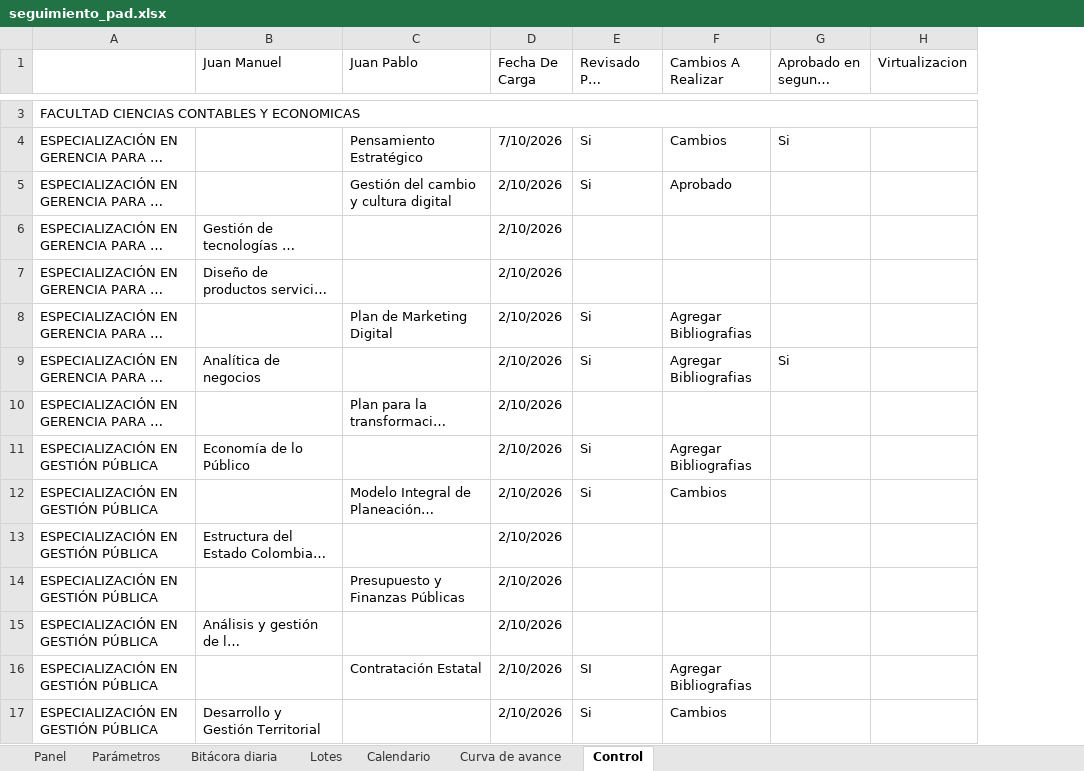
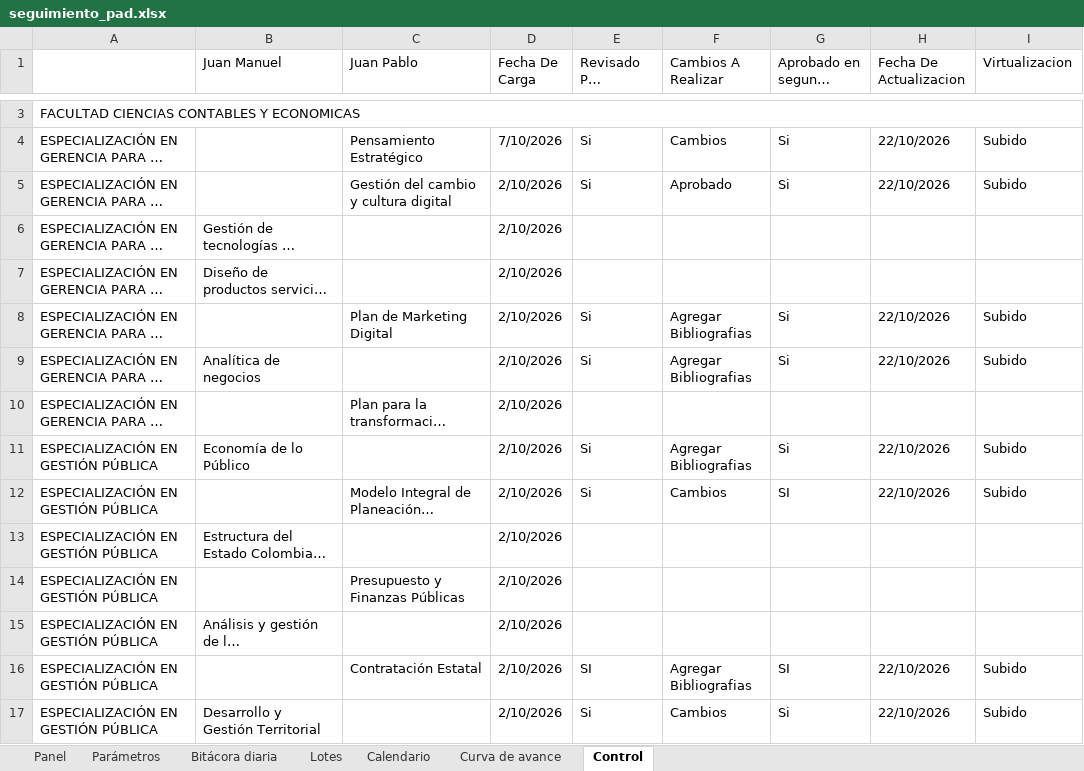
Before and after one commit to JMR564/DashBoardPADs, an Excel workbook: data/seguimiento_pad.xlsx, sheet Control, drawn as a sheet; only a part is shown, gaps mark what is left out; long unchanged cells end in …; values as stored, in another font and other column widths than the file's, no cell formats; conditional formats not drawn; addresses are those after the commit; the diff covers the shown part only; the diff names each change by its address in the sheet, - before the commit and + after, or states it on an @@ line.

Commit message:
Virtualizacion añadida

```diff
--- a/data/seguimiento_pad.xlsx (sheet Control)
+++ b/data/seguimiento_pad.xlsx (sheet Control)
+column H (Fecha De Actualizacion), rows 4-17: 22/10/2026 | 22/10/2026 |  |  | 22/10/2026 | 22/10/2026 |  | 22/10/2026 | 22/10/2026 |  |  |  | 22/10/2026 | 22/10/2026
+D1:D2 merged
-I4:I5 (Virtualizacion): (empty)
+I4:I5 (Virtualizacion): Subido
-G5 (Aprobado en segunda instancia): (empty)
+G5 (Aprobado en segunda instancia): Si
-G8 (Aprobado en segunda instancia): (empty)
+G8 (Aprobado en segunda instancia): Si
-I8:I9 (Virtualizacion): (empty)
+I8:I9 (Virtualizacion): Subido
-G11 (Aprobado en segunda instancia): (empty)
+G11 (Aprobado en segunda instancia): Si
-I11:I12 (Virtualizacion): (empty)
+I11:I12 (Virtualizacion): Subido
-G12 (Aprobado en segunda instancia): (empty)
+G12 (Aprobado en segunda instancia): SI
-G16 (Aprobado en segunda instancia): (empty)
+G16 (Aprobado en segunda instancia): SI
-I16:I17 (Virtualizacion): (empty)
+I16:I17 (Virtualizacion): Subido
-G17 (Aprobado en segunda instancia): (empty)
+G17 (Aprobado en segunda instancia): Si
```
Also changed, not shown: 151 edited cells elsewhere in this sheet, sheet Bitácora diaria, sheet Panel, cell formats, 3 other files.
